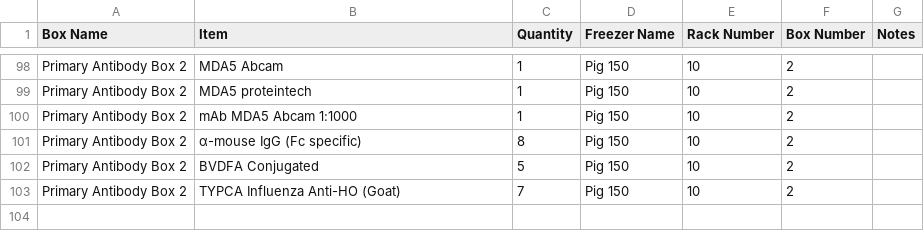
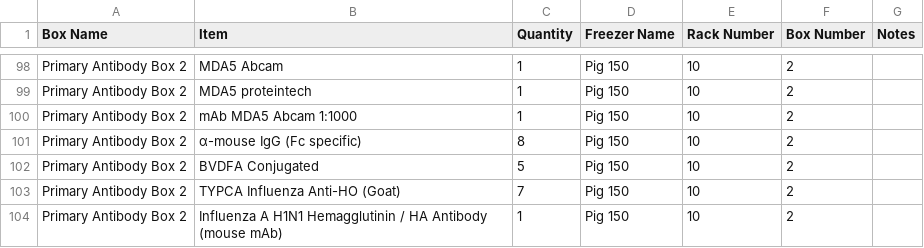
Before and after one commit to bnhenry08/inventory-app, a CSV file: inventory.csv, drawn as a sheet; only a part is shown, gaps mark what is left out; the diff names each change by its address in the sheet, - before the commit and + after, or states it on an @@ line.

Commit message:
Inventory update 2026-07-28 18:17:15.544828

```diff
--- a/inventory.csv
+++ b/inventory.csv
+row 104: Primary Antibody Box 2 | Influenza A H1N1 Hemagglutinin / HA Antibody (mouse mAb) | 1 | Pig 150 | 10 | 2
```
